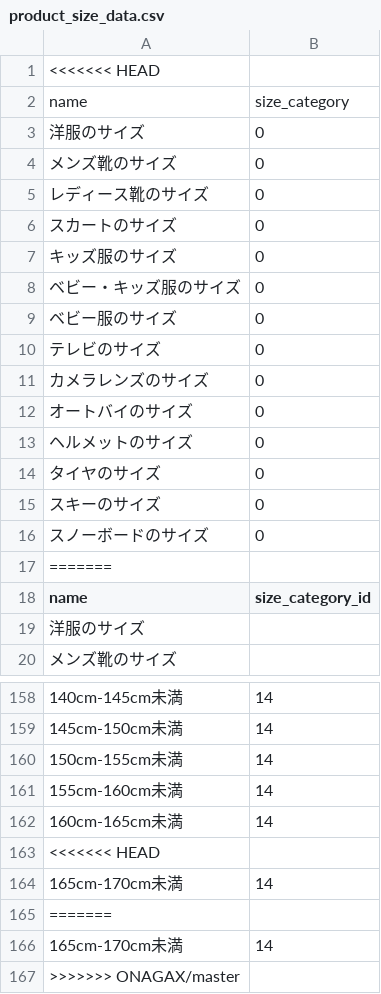
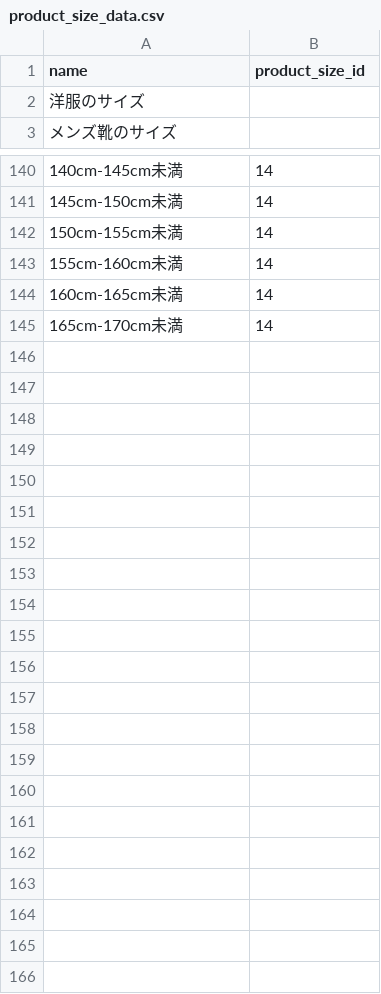
Before and after one commit to ham357/mock_mercari, a CSV file: db/csv/product_size_data.csv, drawn as a sheet; only a part is shown, gaps mark what is left out; removed rows and columns are numbered as before the commit, all else as after; the diff covers the shown part only; the diff names each change by its address in the sheet, - before the commit and + after, or states it on an @@ line.

```diff
--- a/db/csv/product_size_data.csv
+++ b/db/csv/product_size_data.csv
-row 1: <<<<<<< HEAD
-row 2: name | size_category
-row 3: 洋服のサイズ | 0
-row 4: メンズ靴のサイズ | 0
-row 5: レディース靴のサイズ | 0
-row 6: スカートのサイズ | 0
-row 7: キッズ服のサイズ | 0
-row 8: ベビー・キッズ服のサイズ | 0
-row 9: ベビー服のサイズ | 0
-row 10: テレビのサイズ | 0
-row 11: カメラレンズのサイズ | 0
-row 12: オートバイのサイズ | 0
-row 13: ヘルメットのサイズ | 0
-row 14: タイヤのサイズ | 0
-row 15: スキーのサイズ | 0
-row 16: スノーボードのサイズ | 0
-row 17: =======
-B1: size_category_id
+B1: product_size_id
-row 163: <<<<<<< HEAD
-row 165: =======
-row 166: 165cm-170cm未満 | 14
-row 167: >>>>>>> ONAGAX/master
```
Also changed, not shown: 1 removed row elsewhere in this file, db/csv/brand_data.csv, 6 other files.
